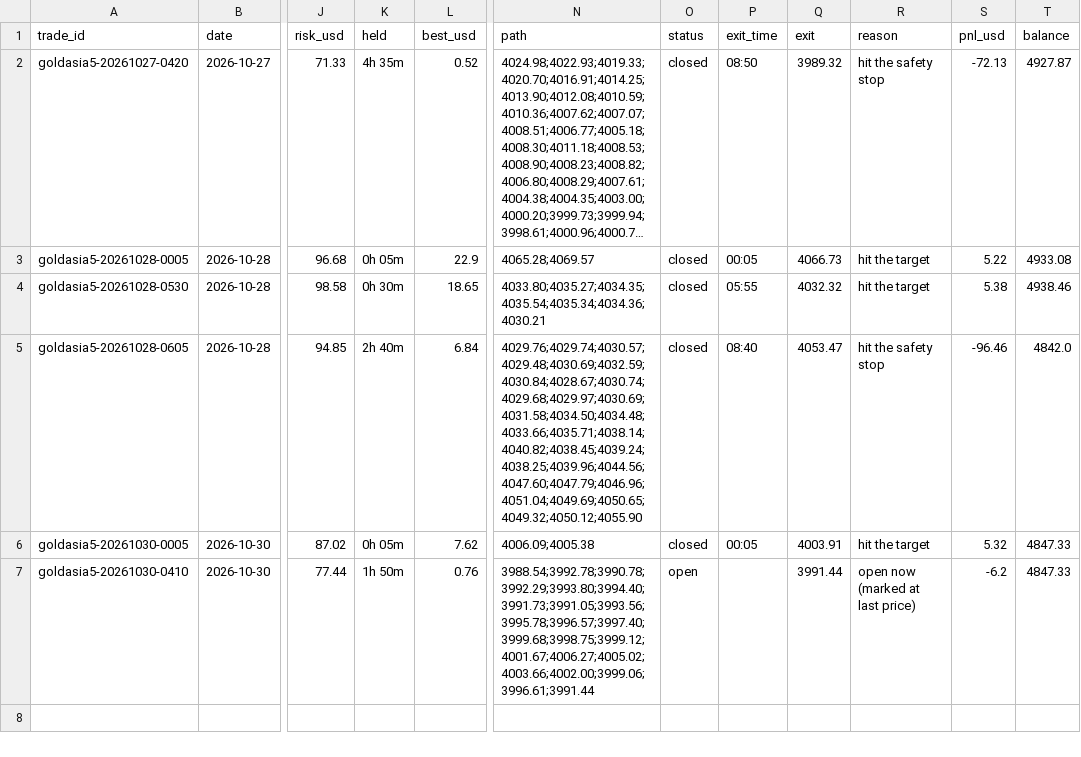
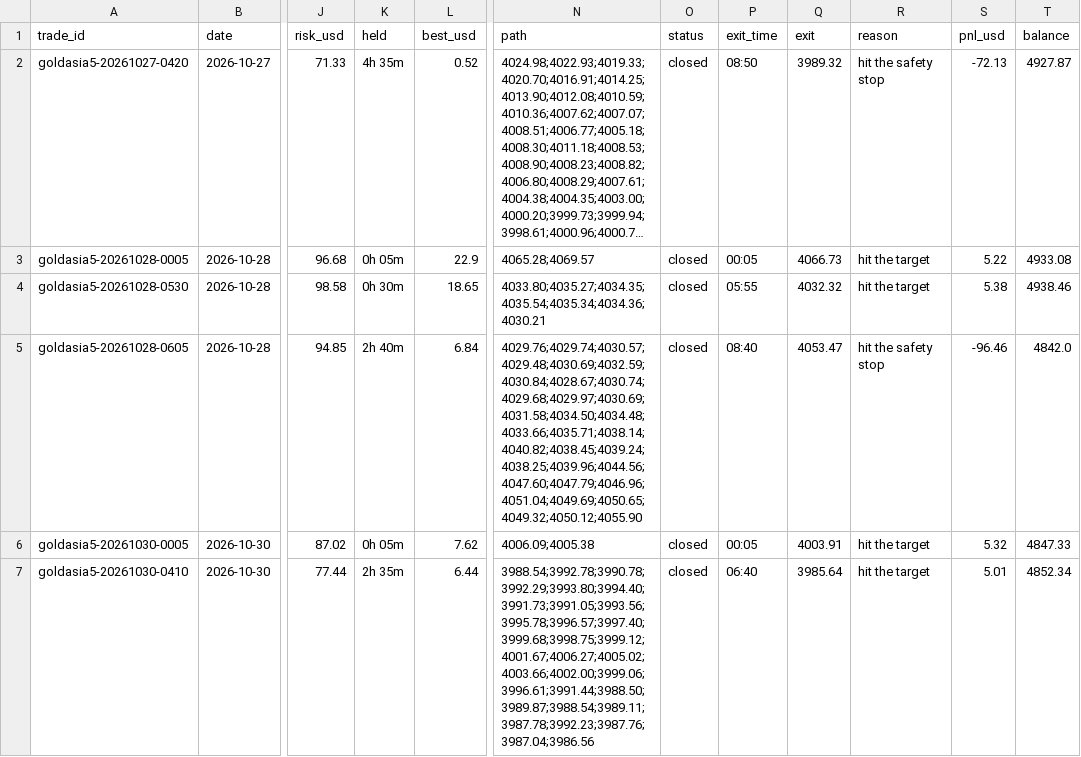
Before and after one commit to debtsolverscanada-lgtm/trading-results, a CSV file: data/gold_asia5_trades.csv, drawn as a sheet; only a part is shown, gaps mark what is left out; long unchanged cells end in …; the diff names each change by its address in the sheet, - before the commit and + after, or states it on an @@ line.

```diff
--- a/data/gold_asia5_trades.csv
+++ b/data/gold_asia5_trades.csv
-K7 (held): 1h 50m
+K7 (held): 2h 35m
-L7 (best_usd): 0.76
+L7 (best_usd): 6.44
-N7 (path): 3988.54;3992.78;3990.78;3992.29;3993.80;3994.40;3991.73;3991.05;3993.56;3995.78;3996.57;3997.40;3999.68;3998.75;3999.12;4001.67;4006.27;4005.02;4003.66;4002.00;3999.06;3996.61;3991.44
+N7 (path): 3988.54;3992.78;3990.78;3992.29;3993.80;3994.40;3991.73;3991.05;3993.56;3995.78;3996.57;3997.40;3999.68;3998.75;3999.12;4001.67;4006.27;4005.02;4003.66;4002.00;3999.06;3996.61;3991.44;3988.50;3989.87;3988.54;3989.11;3987.78;3992.23;3987.76;3987.04;3986.56
-O7 (status): open
+O7 (status): closed
-P7 (exit_time): (empty)
+P7 (exit_time): 06:40
-Q7 (exit): 3991.44
+Q7 (exit): 3985.64
-R7 (reason): open now (marked at last price)
+R7 (reason): hit the target
-S7 (pnl_usd): -6.2
+S7 (pnl_usd): 5.01
-T7 (balance): 4847.33
+T7 (balance): 4852.34
```
Also changed, not shown: data/gold_asia5_status.csv, data/gold_asia_status.csv, 6 other files.
